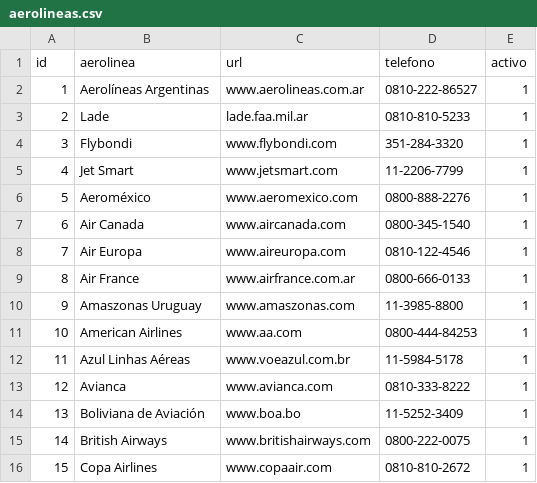
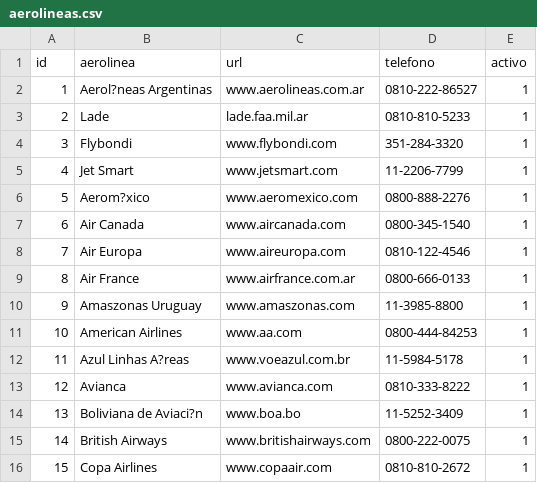
Before and after one commit to exegeses/introdb-73787, a CSV file: clase3/aerolineas.csv, drawn as a sheet; only a part is shown.

```diff
--- a/clase3/aerolineas.csv
+++ b/clase3/aerolineas.csv
@@ -1,3 +1,3 @@
 id;aerolinea;url;telefono;activo;;
-1;Aerolíneas Argentinas;www.aerolineas.com.ar;0810-222-86527;1;;
+1;Aerol?neas Argentinas;www.aerolineas.com.ar;0810-222-86527;1;;
 2;Lade;lade.faa.mil.ar;0810-810-5233;1;;
@@ -5,3 +5,3 @@ id;aerolinea;url;telefono;activo;;
 4;Jet Smart;www.jetsmart.com;11-2206-7799;1;;
-5;Aeroméxico;www.aeromexico.com;0800-888-2276;1;;
+5;Aerom?xico;www.aeromexico.com;0800-888-2276;1;;
 6;Air Canada;www.aircanada.com;0800-345-1540;1;;
@@ -11,5 +11,5 @@ id;aerolinea;url;telefono;activo;;
 10;American Airlines;www.aa.com;0800-444-84253;1;;
-11;Azul Linhas Aéreas;www.voeazul.com.br;11-5984-5178;1;;
+11;Azul Linhas A?reas;www.voeazul.com.br;11-5984-5178;1;;
 12;Avianca;www.avianca.com;0810-333-8222;1;;
-13;Boliviana de Aviación;www.boa.bo;11-5252-3409;1;;
+13;Boliviana de Aviaci?n;www.boa.bo;11-5252-3409;1;;
 14;British Airways;www.britishairways.com;0800-222-0075;1;;
```
Also changed, not shown: 7 other files.
